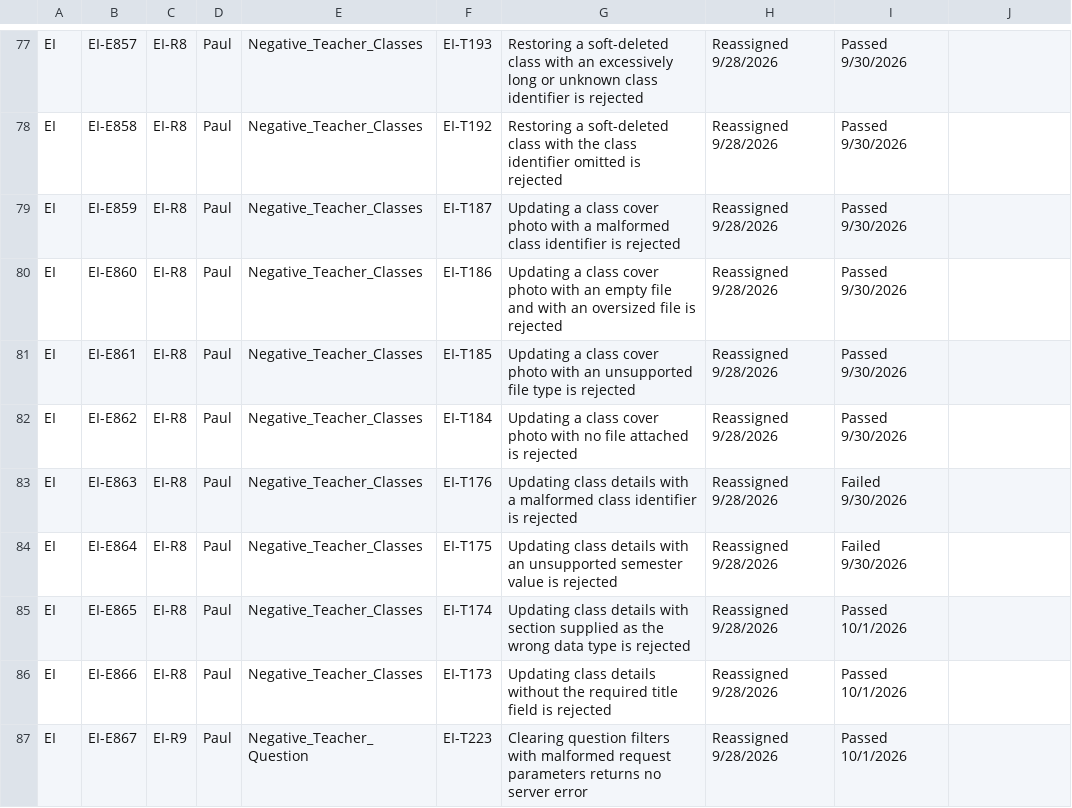
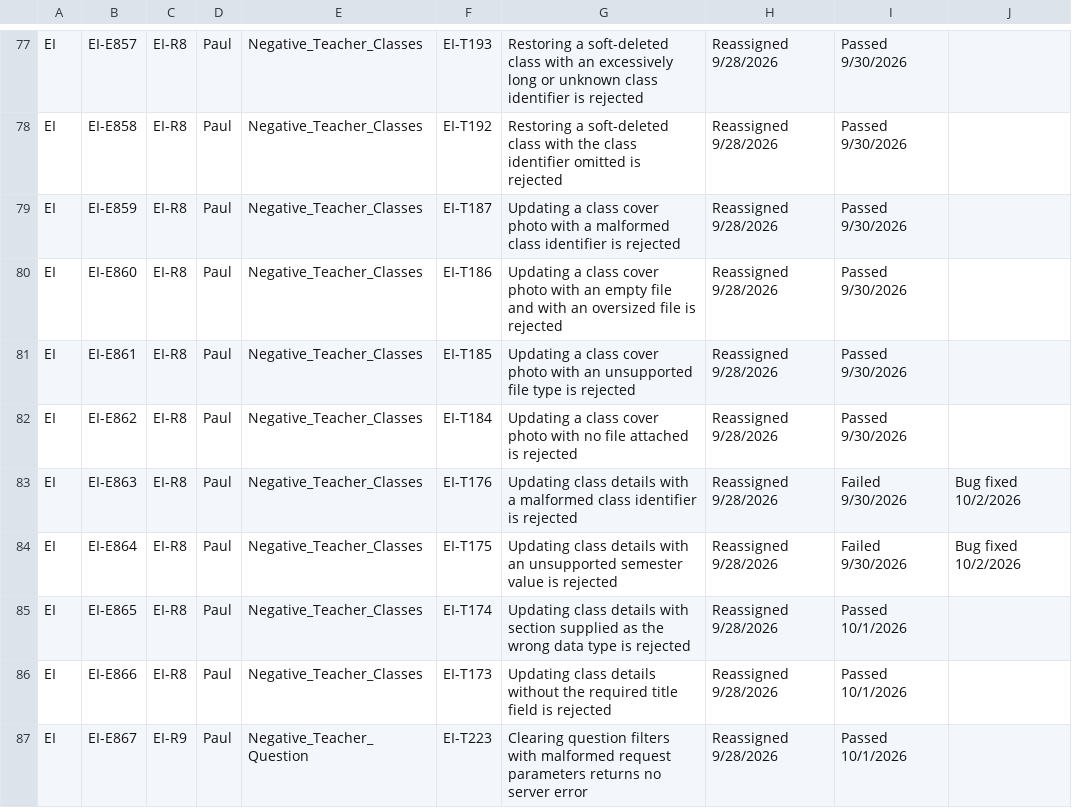
Before and after one commit to pauljor/zephyr-automation, a CSV file: test_cases.csv, drawn as a sheet; only a part is shown, gaps mark what is left out; the diff covers the shown part only.

```diff
--- a/test_cases.csv
+++ b/test_cases.csv
@@ -82,4 +82,4 @@ EI,EI-E861,EI-R8,Paul,Negative_Teacher_Classes,EI-T185,Updating a class cover ph
 EI,EI-E862,EI-R8,Paul,Negative_Teacher_Classes,EI-T184,Updating a class cover photo with no file attached is rejected,Reassigned 9/28/2026,Passed 9/30/2026,
-EI,EI-E863,EI-R8,Paul,Negative_Teacher_Classes,EI-T176,Updating class details with a malformed class identifier is rejected,Reassigned 9/28/2026,Failed 9/30/2026,
-EI,EI-E864,EI-R8,Paul,Negative_Teacher_Classes,EI-T175,Updating class details with an unsupported semester value is rejected,Reassigned 9/28/2026,Failed 9/30/2026,
+EI,EI-E863,EI-R8,Paul,Negative_Teacher_Classes,EI-T176,Updating class details with a malformed class identifier is rejected,Reassigned 9/28/2026,Failed 9/30/2026,Bug fixed 10/2/2026
+EI,EI-E864,EI-R8,Paul,Negative_Teacher_Classes,EI-T175,Updating class details with an unsupported semester value is rejected,Reassigned 9/28/2026,Failed 9/30/2026,Bug fixed 10/2/2026
 EI,EI-E865,EI-R8,Paul,Negative_Teacher_Classes,EI-T174,Updating class details with section supplied as the wrong data type is rejected,Reassigned 9/28/2026,Passed 10/1/2026,
```
Also changed, not shown: 49 edited cells elsewhere in this file, 2 other files.
